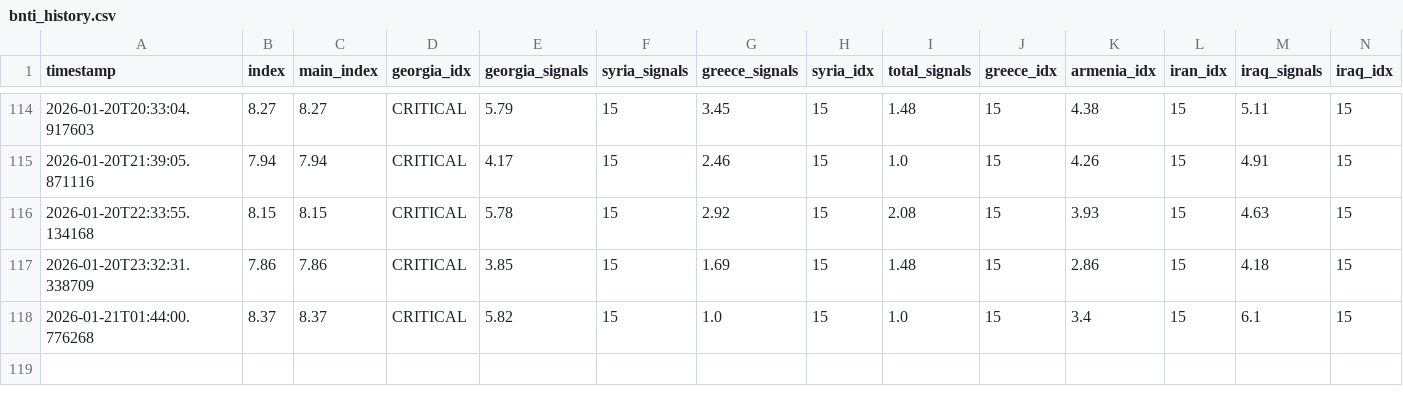
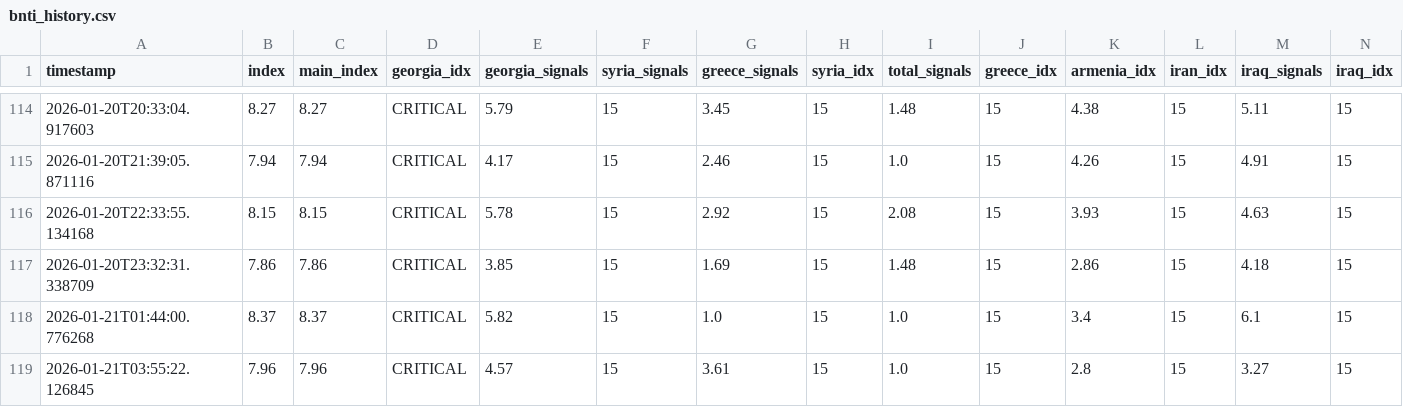
Before and after one commit to akgularda/bnti-codex, a CSV file: bnti_history.csv, drawn as a sheet; only a part is shown, gaps mark what is left out; rows hold the shown columns only; the diff names each change by its address in the sheet, - before the commit and + after, or states it on an @@ line.

```diff
--- a/bnti_history.csv
+++ b/bnti_history.csv
+row 119: 2026-01-21T03:55:22.126845 | 7.96 | 7.96 | CRITICAL | 4.57 | 15 | 3.61 | 15 | 1.0 | 15 | 2.8 | 15 | 3.27 | 15
```
Also changed, not shown: 2 other files.
